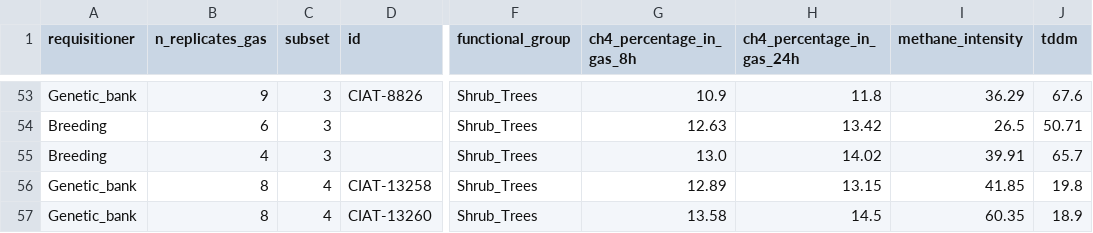
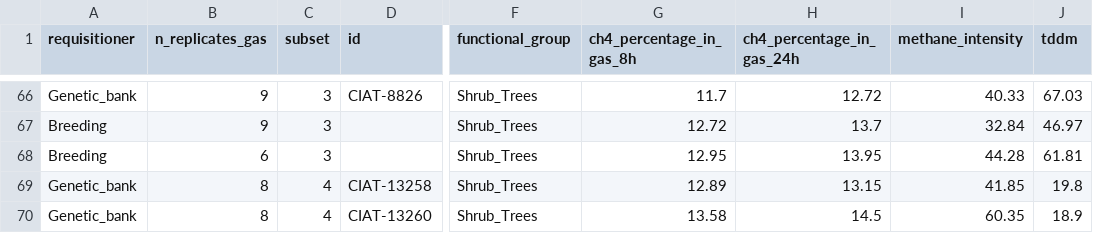
Before and after one commit to maurope/lmf, a CSV file: output/2026_05_22_data_delivery/08_dashboard_june_2026/shrub_trees.csv, drawn as a sheet; only a part is shown, gaps mark what is left out; addresses are those after the commit; the diff covers the shown part only; the diff names each change by its address in the sheet, - before the commit and + after, or states it on an @@ line.

```diff
--- a/output/2026_05_22_data_delivery/08_dashboard_june_2026/shrub_trees.csv
+++ b/output/2026_05_22_data_delivery/08_dashboard_june_2026/shrub_trees.csv
-G66 (ch4_percentage_in_gas_8h): 10.9
+G66 (ch4_percentage_in_gas_8h): 11.7
-H66 (ch4_percentage_in_gas_24h): 11.8
+H66 (ch4_percentage_in_gas_24h): 12.72
-I66 (methane_intensity): 36.29
+I66 (methane_intensity): 40.33
-J66 (tddm): 67.6
+J66 (tddm): 67.03
-B67 (n_replicates_gas): 6
+B67 (n_replicates_gas): 9
-G67 (ch4_percentage_in_gas_8h): 12.63
+G67 (ch4_percentage_in_gas_8h): 12.72
-H67 (ch4_percentage_in_gas_24h): 13.42
+H67 (ch4_percentage_in_gas_24h): 13.7
-I67 (methane_intensity): 26.5
+I67 (methane_intensity): 32.84
-J67 (tddm): 50.71
+J67 (tddm): 46.97
-B68 (n_replicates_gas): 4
+B68 (n_replicates_gas): 6
-G68 (ch4_percentage_in_gas_8h): 13.0
+G68 (ch4_percentage_in_gas_8h): 12.95
-H68 (ch4_percentage_in_gas_24h): 14.02
+H68 (ch4_percentage_in_gas_24h): 13.95
-I68 (methane_intensity): 39.91
+I68 (methane_intensity): 44.28
-J68 (tddm): 65.7
+J68 (tddm): 61.81
```
Also changed, not shown: 13 added rows and 17 edited cells elsewhere in this file, output/2026_05_22_data_delivery/08_dashboard_june_2026/gas.csv, output/2026_05_22_data_delivery/08_dashboard_june_2026/legumes.csv, 10 other files.
